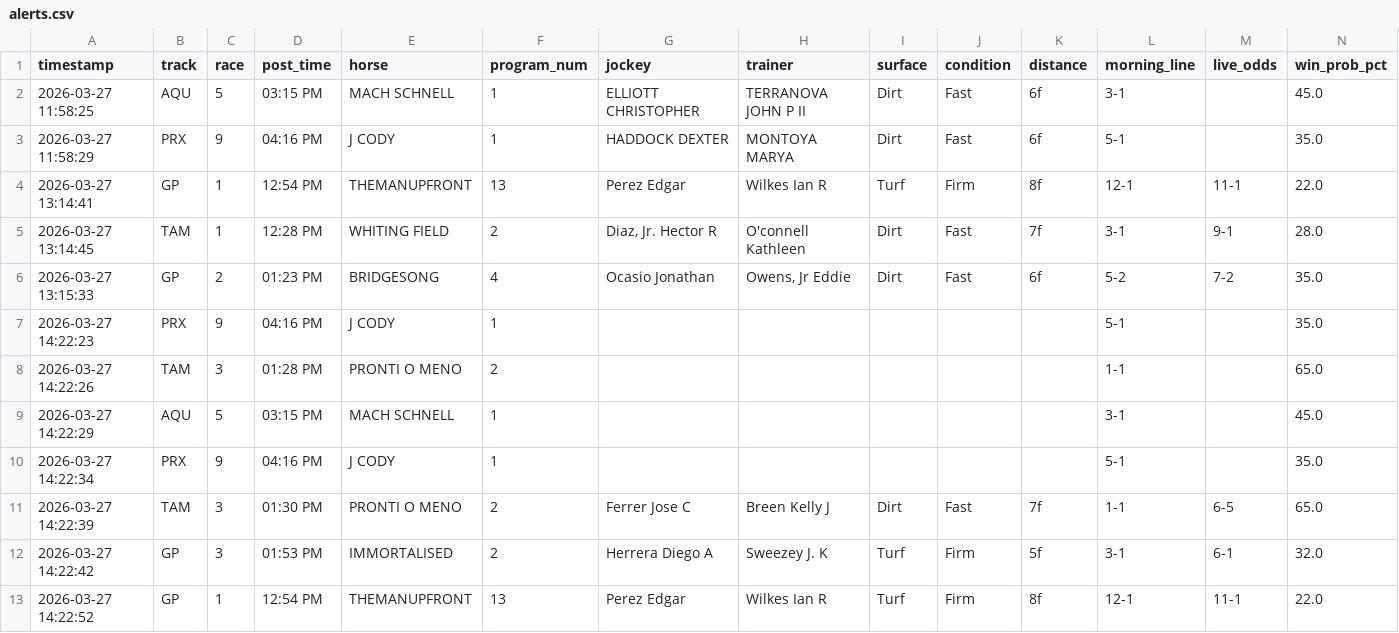
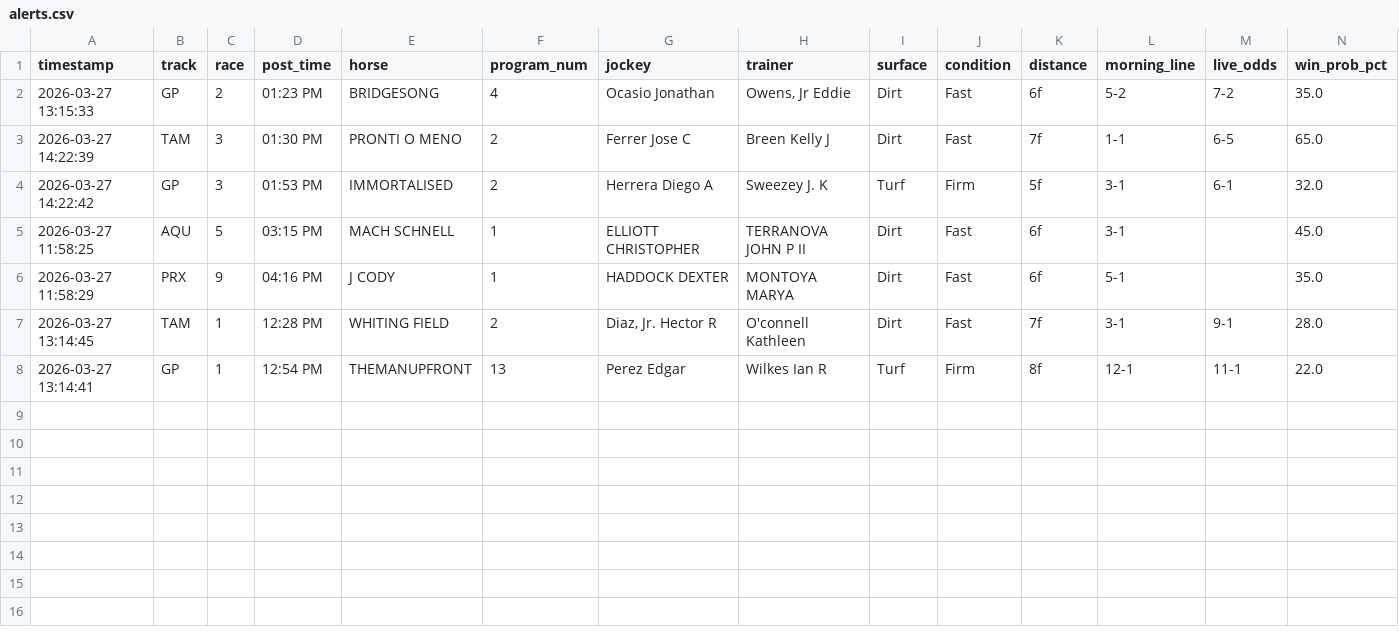
Before and after one commit to levoniuslevon/horse-edge-tips, a CSV file: alerts.csv, drawn as a sheet; only a part is shown; removed rows and columns are numbered as before the commit, all else as after; rows hold the shown columns only; the diff names each change by its address in the sheet, - before the commit and + after, or states it on an @@ line.

Commit message:
TIP: CLEANUP — System Race 0

```diff
--- a/alerts.csv
+++ b/alerts.csv
@@ row 6 moved to row 2: 2026-03-27 13:15:33 @@
+row 3: 2026-03-27 14:22:39 | TAM | 3 | 01:30 PM | PRONTI O MENO | 2 | Ferrer Jose C | Breen Kelly J | Dirt | Fast | 7f | 1-1 | 6-5 | 65.0
+row 4: 2026-03-27 14:22:42 | GP | 3 | 01:53 PM | IMMORTALISED | 2 | Herrera Diego A | Sweezey J. K | Turf | Firm | 5f | 3-1 | 6-1 | 32.0
@@ row 5 moved to row 7: 2026-03-27 13:14:45 @@
-row 7: 2026-03-27 14:22:23 | PRX | 9 | 04:16 PM | J CODY | 1 |  |  |  |  |  | 5-1 |  | 35.0
-row 8: 2026-03-27 14:22:26 | TAM | 3 | 01:28 PM | PRONTI O MENO | 2 |  |  |  |  |  | 1-1 |  | 65.0
-row 9: 2026-03-27 14:22:29 | AQU | 5 | 03:15 PM | MACH SCHNELL | 1 |  |  |  |  |  | 3-1 |  | 45.0
-row 10: 2026-03-27 14:22:34 | PRX | 9 | 04:16 PM | J CODY | 1 |  |  |  |  |  | 5-1 |  | 35.0
-row 11: 2026-03-27 14:22:39 | TAM | 3 | 01:30 PM | PRONTI O MENO | 2 | Ferrer Jose C | Breen Kelly J | Dirt | Fast | 7f | 1-1 | 6-5 | 65.0
-row 12: 2026-03-27 14:22:42 | GP | 3 | 01:53 PM | IMMORTALISED | 2 | Herrera Diego A | Sweezey J. K | Turf | Firm | 5f | 3-1 | 6-1 | 32.0
-row 13: 2026-03-27 14:22:52 | GP | 1 | 12:54 PM | THEMANUPFRONT | 13 | Perez Edgar | Wilkes Ian R | Turf | Firm | 8f | 12-1 | 11-1 | 22.0
```
